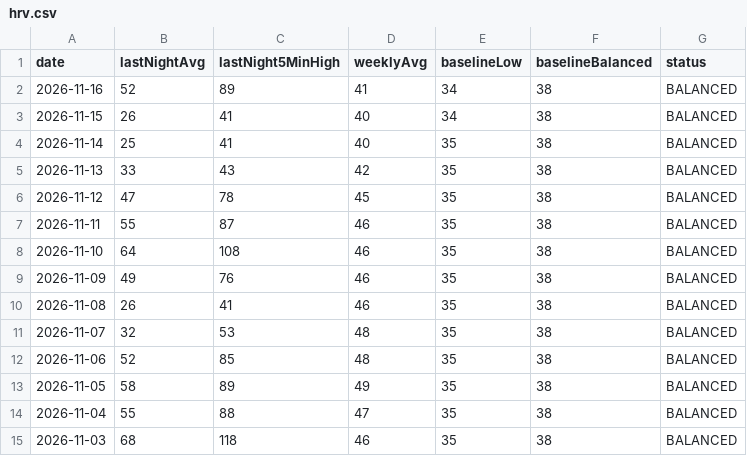
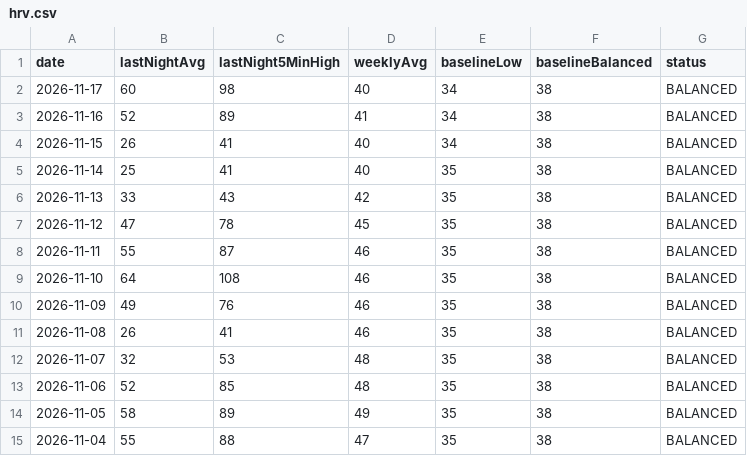
Before and after one commit to Globalcare2026/garmin-sync, a CSV file: data/latest/hrv.csv, drawn as a sheet.

```diff
--- a/data/latest/hrv.csv
+++ b/data/latest/hrv.csv
@@ -1,2 +1,3 @@
 date,lastNightAvg,lastNight5MinHigh,weeklyAvg,baselineLow,baselineBalanced,status
+2026-11-17,60,98,40,34,38,BALANCED
 2026-11-16,52,89,41,34,38,BALANCED
@@ -14,2 +15 @@ date,lastNightAvg,lastNight5MinHigh,weeklyAvg,baselineLow,baselineBalanced,statu
 2026-11-04,55,88,47,35,38,BALANCED
-2026-11-03,68,118,46,35,38,BALANCED
```
Also changed, not shown: data/latest/activities.csv, data/latest/daily.csv, 13 other files.
